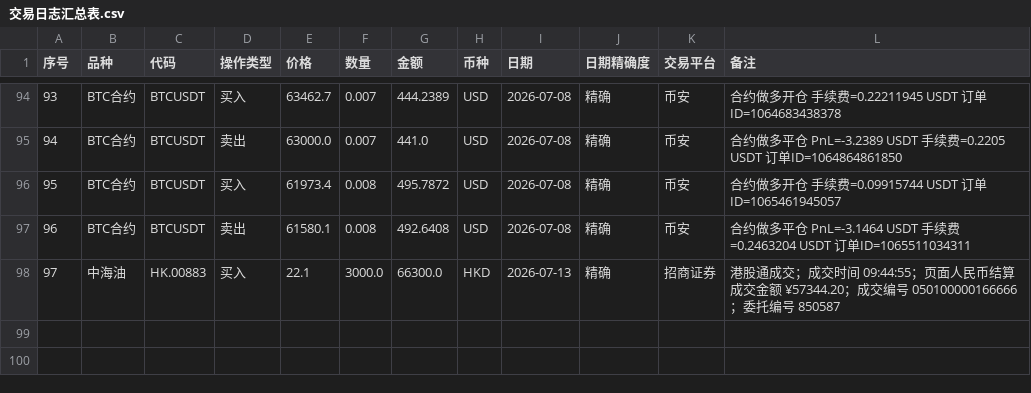
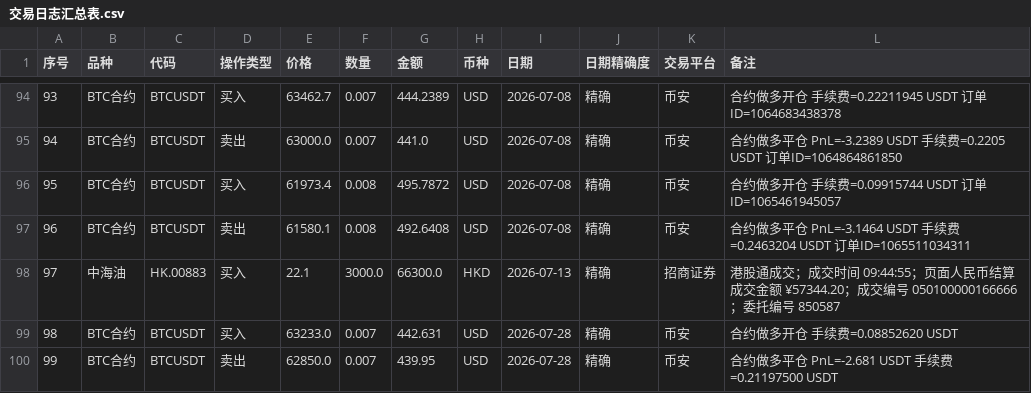
Before and after one commit to coderfengyun/digital-brain-of-me, a CSV file: investment/投资日志整理/交易日志汇总表.csv, drawn as a sheet; only a part is shown, gaps mark what is left out; the diff names each change by its address in the sheet, - before the commit and + after, or states it on an @@ line.

Commit message:
Auto-commit (idle)

```diff
--- a/investment/投资日志整理/交易日志汇总表.csv
+++ b/investment/投资日志整理/交易日志汇总表.csv
+row 99: 98 | BTC合约 | BTCUSDT | 买入 | 63233.0 | 0.007 | 442.631 | USD | 2026-07-28 | 精确 | 币安 | 合约做多开仓 手续费=0.08852620 USDT
+row 100: 99 | BTC合约 | BTCUSDT | 卖出 | 62850.0 | 0.007 | 439.95 | USD | 2026-07-28 | 精确 | 币安 | 合约做多平仓 PnL=-2.681 USDT 手续费=0.21197500 USDT
```
